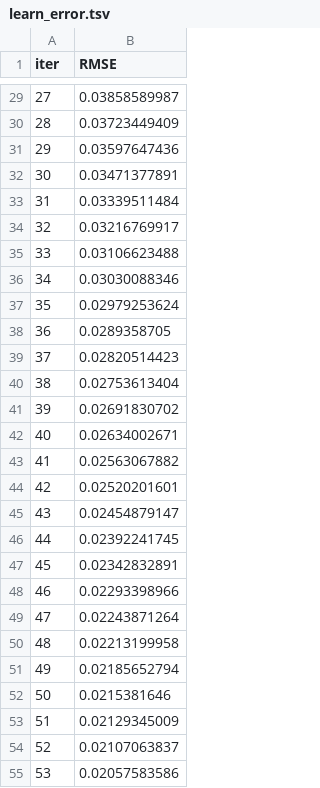
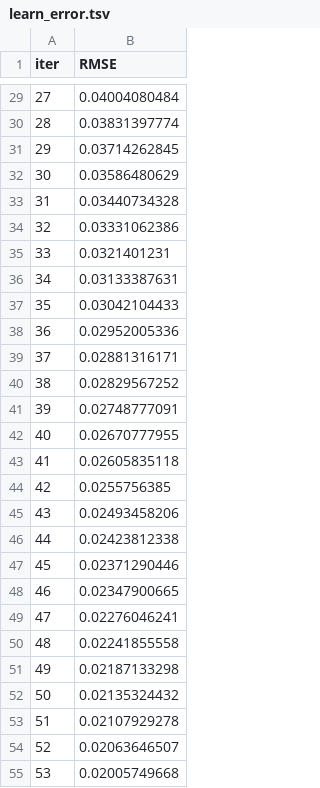
Before and after one commit to Mohsena1990/energy_consumption, a TSV file: catboost_info/learn_error.tsv, drawn as a sheet; only a part is shown, gaps mark what is left out; the diff covers the shown part only.

```diff
--- a/catboost_info/learn_error.tsv
+++ b/catboost_info/learn_error.tsv
@@ -29,27 +29,27 @@ iter	RMSE
-27	0.03858589987
-28	0.03723449409
-29	0.03597647436
-30	0.03471377891
-31	0.03339511484
-32	0.03216769917
-33	0.03106623488
-34	0.03030088346
-35	0.02979253624
-36	0.0289358705
-37	0.02820514423
-38	0.02753613404
-39	0.02691830702
-40	0.02634002671
-41	0.02563067882
-42	0.02520201601
-43	0.02454879147
-44	0.02392241745
-45	0.02342832891
-46	0.02293398966
-47	0.02243871264
-48	0.02213199958
-49	0.02185652794
-50	0.0215381646
-51	0.02129345009
-52	0.02107063837
-53	0.02057583586
+27	0.04004080484
+28	0.03831397774
+29	0.03714262845
+30	0.03586480629
+31	0.03440734328
+32	0.03331062386
+33	0.0321401231
+34	0.03133387631
+35	0.03042104433
+36	0.02952005336
+37	0.02881316171
+38	0.02829567252
+39	0.02748777091
+40	0.02670777955
+41	0.02605835118
+42	0.0255756385
+43	0.02493458206
+44	0.02423812338
+45	0.02371290446
+46	0.02347900665
+47	0.02276046241
+48	0.02241855558
+49	0.02187133298
+50	0.02135324432
+51	0.02107929278
+52	0.02063646507
+53	0.02005749668
```
Also changed, not shown: 73 edited cells elsewhere in this file, catboost_info/time_left.tsv, 39 other files.
